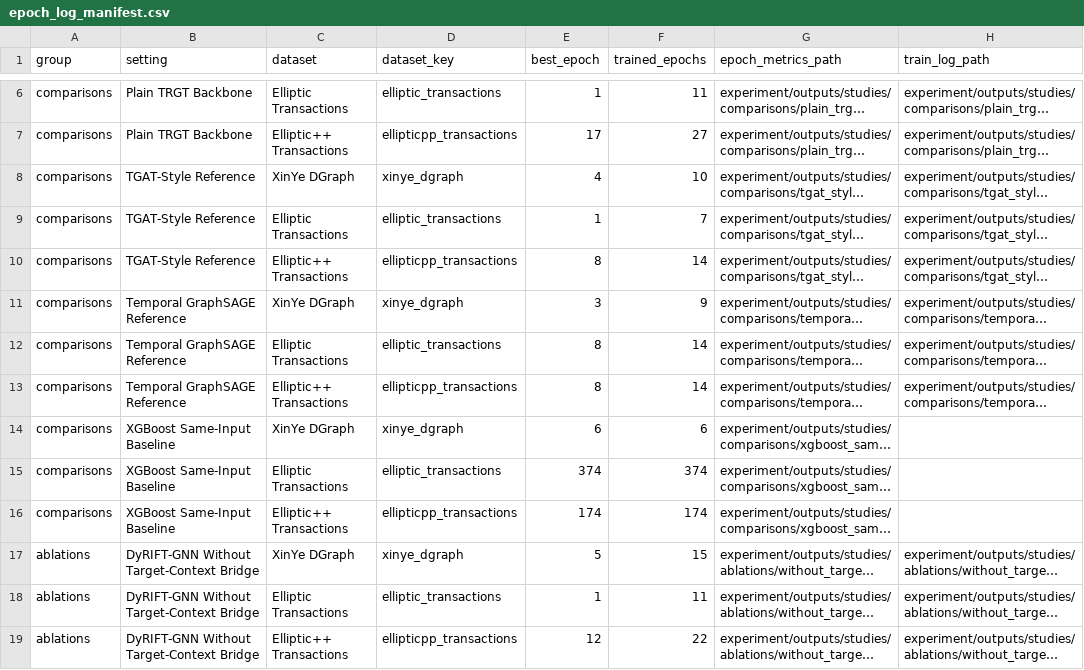
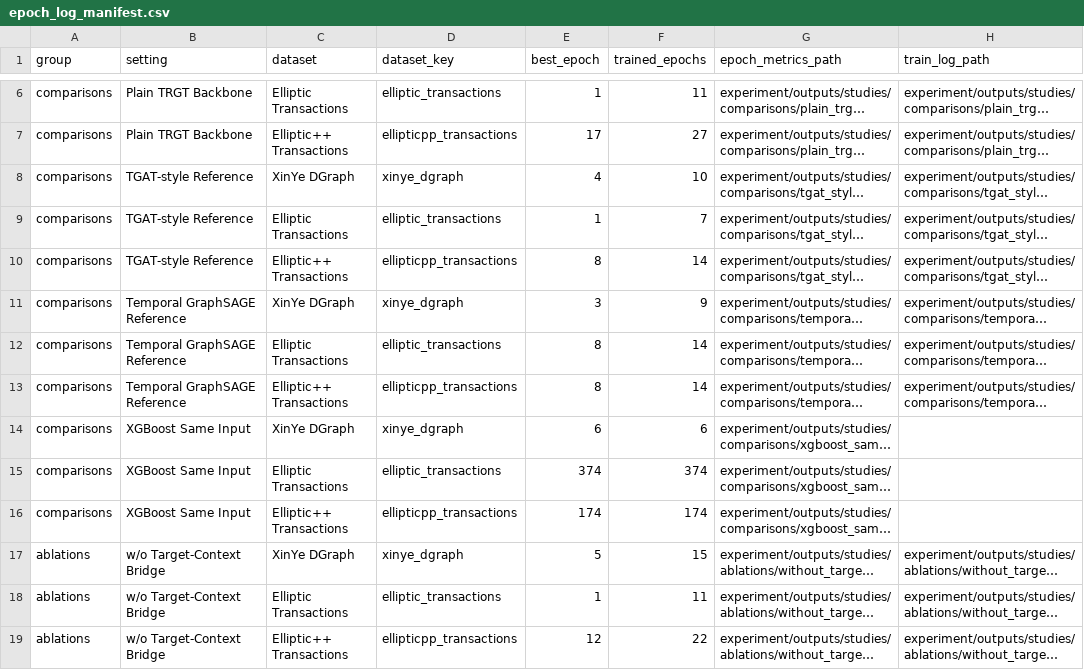
Before and after one commit to LiuAnclouds/My_Grauate, a CSV file: docs/results/epoch_log_manifest.csv, drawn as a sheet; only a part is shown, gaps mark what is left out; long unchanged cells end in …; the diff covers the shown part only; the diff names each change by its address in the sheet, - before the commit and + after, or states it on an @@ line.

Commit message:
Add result table sync workflow

```diff
--- a/docs/results/epoch_log_manifest.csv
+++ b/docs/results/epoch_log_manifest.csv
-B8:B10 (setting): TGAT-Style Reference
+B8:B10 (setting): TGAT-style Reference
-B14:B16 (setting): XGBoost Same-Input Baseline
+B14:B16 (setting): XGBoost Same Input
-B17:B19 (setting): DyRIFT-GNN Without Target-Context Bridge
+B17:B19 (setting): w/o Target-Context Bridge
```
Also changed, not shown: 19 edited cells elsewhere in this file, docs/results/presentation_auc_percent.csv, 6 other files.
